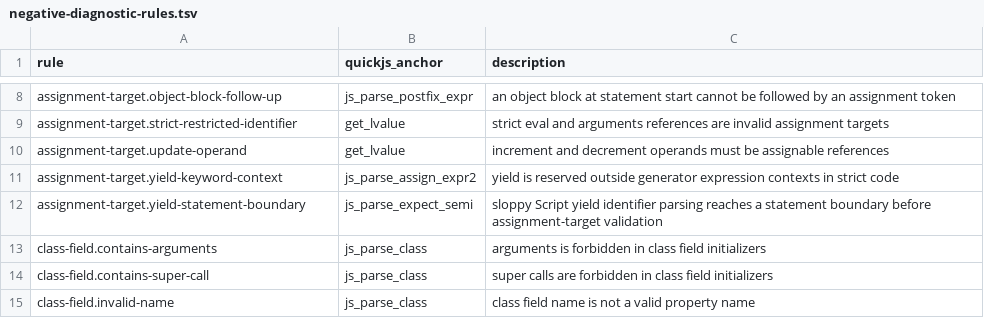
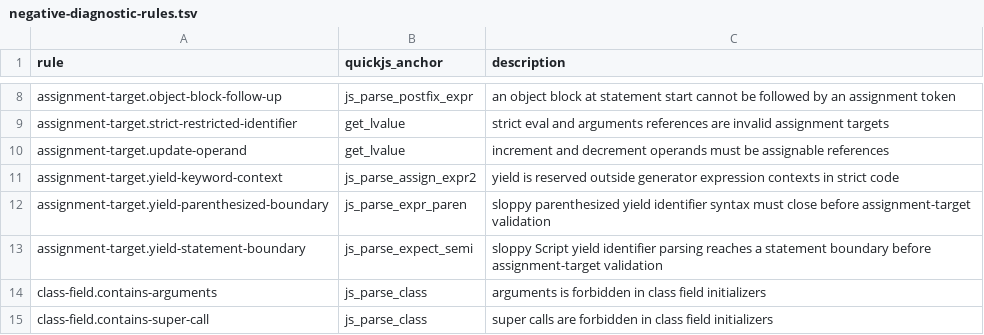
Before and after one commit to pocket-stack/quickjs-oxide, a TSV file: dev-support/test262/negative-diagnostic-rules.tsv, drawn as a sheet; only a part is shown, gaps mark what is left out; the shorter side is filled out with more unchanged rows.

Commit message:
test(test262): admit parenthesized assignment targets

```diff
--- a/dev-support/test262/negative-diagnostic-rules.tsv
+++ b/dev-support/test262/negative-diagnostic-rules.tsv
@@ -11,2 +11,3 @@ assignment-target.update-operand	get_lvalue	increment and decrement operands mus
 assignment-target.yield-keyword-context	js_parse_assign_expr2	yield is reserved outside generator expression contexts in strict code
+assignment-target.yield-parenthesized-boundary	js_parse_expr_paren	sloppy parenthesized yield identifier syntax must close before assignment-target validation
 assignment-target.yield-statement-boundary	js_parse_expect_semi	sloppy Script yield identifier parsing reaches a statement boundary before assignment-target validation
```
Also changed, not shown: 5 other files.
